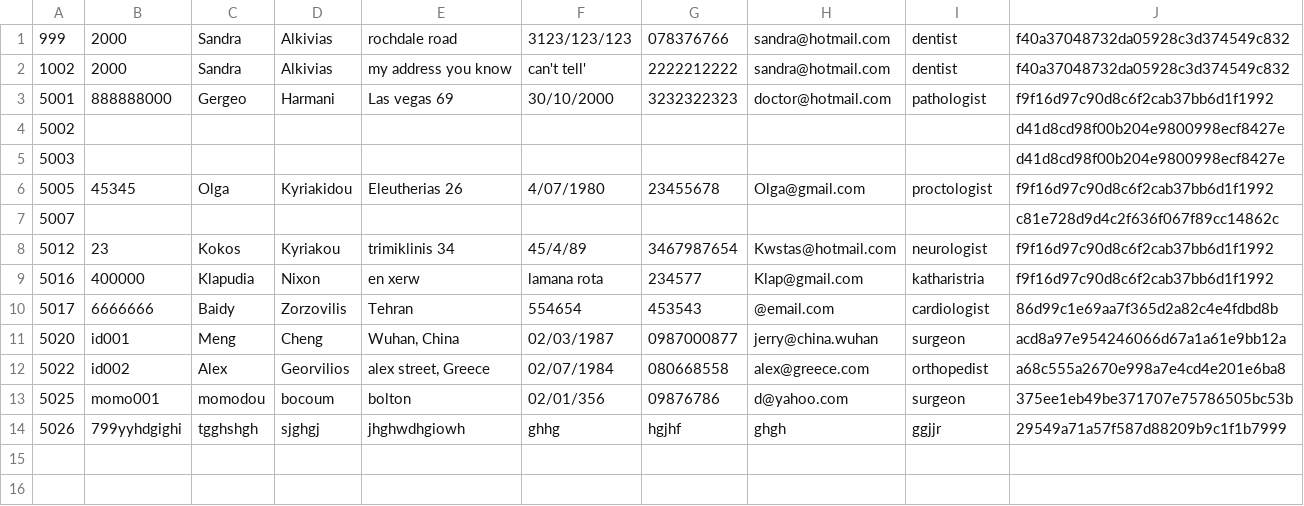
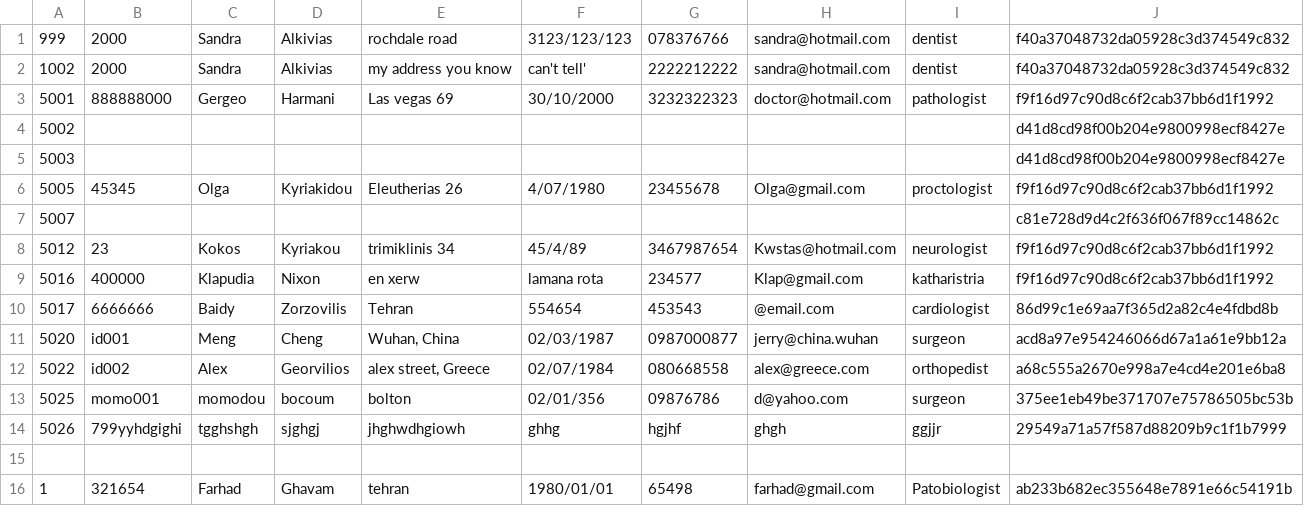
Before and after one commit to Muffin1/MEDI6, a CSV file: Group Project/csv/doctor.csv, drawn as a sheet; the diff names each change by its address in the sheet, - before the commit and + after, or states it on an @@ line.

```diff
--- a/Group Project/csv/doctor.csv
+++ b/Group Project/csv/doctor.csv
+row 15: (empty)
+row 16: 1 | 321654 | Farhad | Ghavam | tehran | 1980/01/01 | 65498 | farhad@gmail.com | Patobiologist | ab233b682ec355648e7891e66c54191b
```
Also changed, not shown: Group Project/csv/patient.csv, 4 other files.
